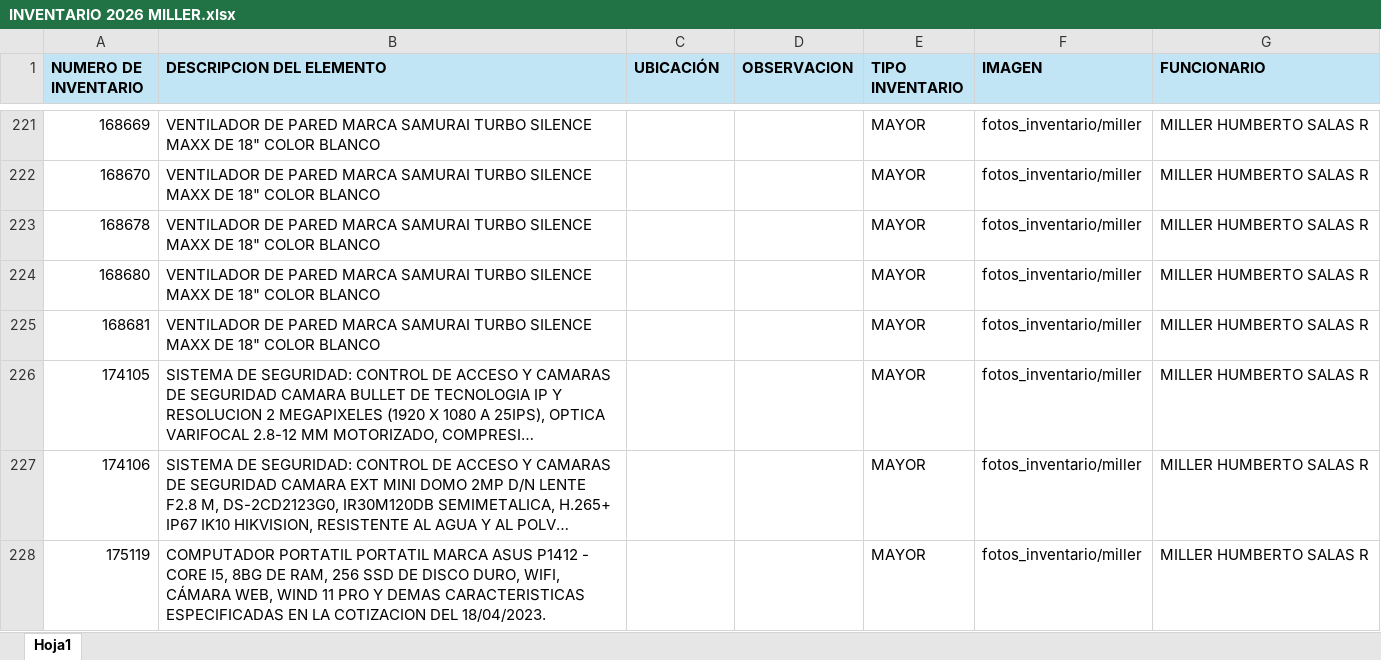
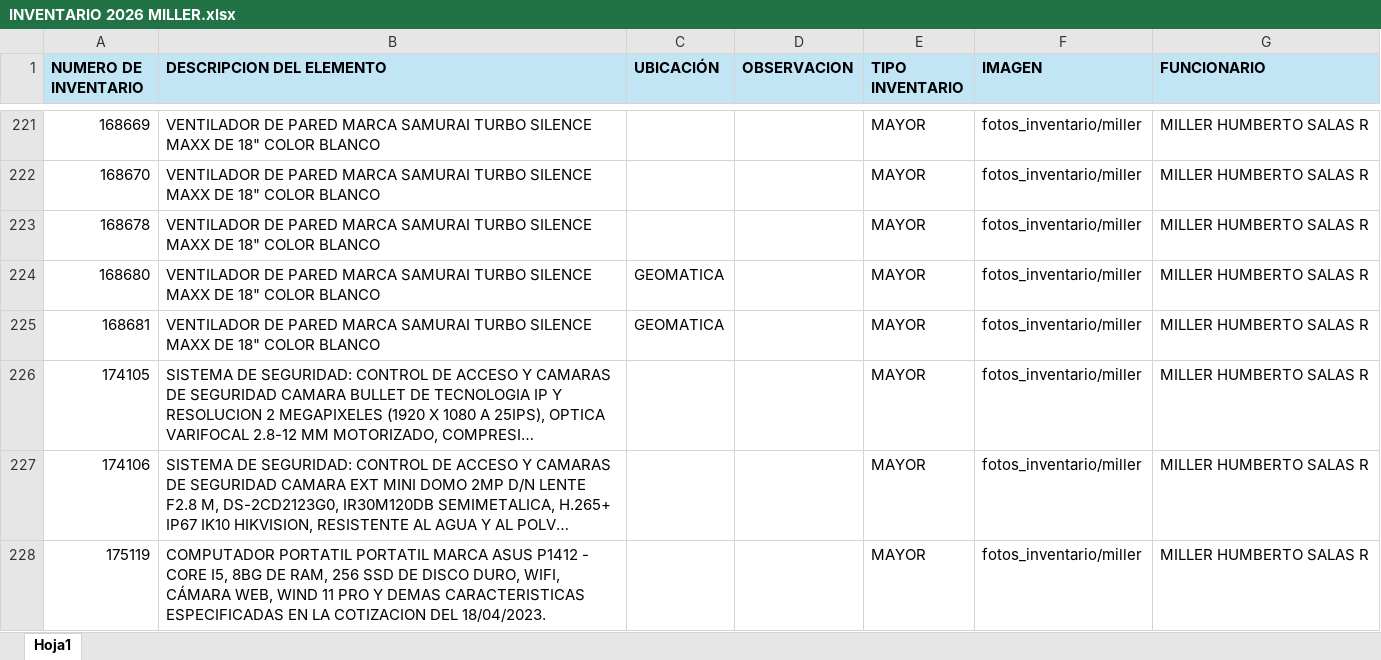
Before and after one commit to Dimitri-1999/inventario_eic, an Excel workbook: data/INVENTARIO 2026 MILLER.xlsx, sheet Hoja1, drawn as a sheet; only a part is shown, gaps mark what is left out; long unchanged cells end in …; values as stored, in another font and other column widths than the file's, no borders; the diff covers the shown part only; the diff names each change by its address in the sheet, - before the commit and + after, or states it on an @@ line.

```diff
--- a/data/INVENTARIO 2026 MILLER.xlsx (sheet Hoja1)
+++ b/data/INVENTARIO 2026 MILLER.xlsx (sheet Hoja1)
-C224:C225 (UBICACIÓN): (empty)
+C224:C225 (UBICACIÓN): GEOMATICA
```
Also changed, not shown: 51 edited cells elsewhere in this sheet, 1 other file.
